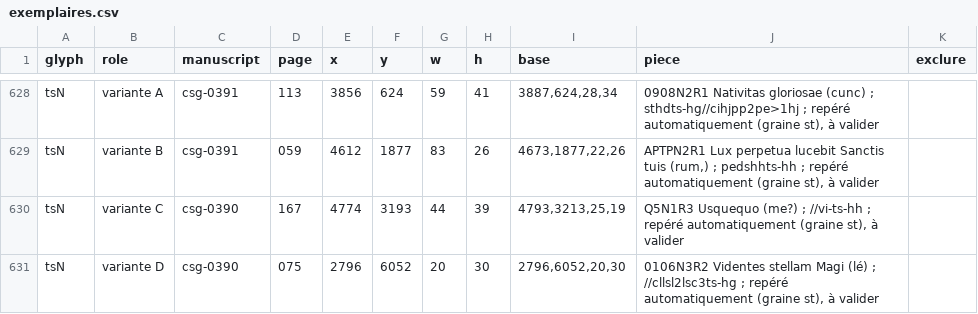
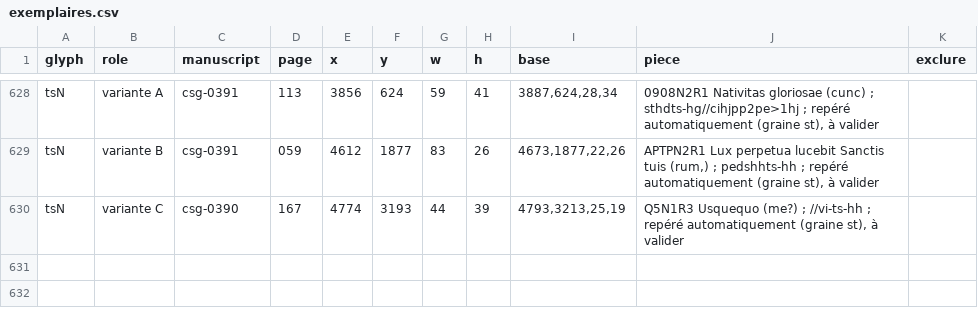
Before and after one commit to Nocturnale-Romanum/tooling, a CSV file: .claude/skills/grehartker/sources/exemplaires.csv, drawn as a sheet; only a part is shown, gaps mark what is left out; the diff names each change by its address in the sheet, - before the commit and + after, or states it on an @@ line.

```diff
--- a/.claude/skills/grehartker/sources/exemplaires.csv
+++ b/.claude/skills/grehartker/sources/exemplaires.csv
-row 631: tsN | variante D | csg-0390 | 075 | 2796 | 6052 | 20 | 30 | 2796,6052,20,30 | 0106N3R2 Videntes stellam Magi (lé) ; //cllsl2lsc3ts-hg ; repéré automatiquement (graine st), à valider
```
